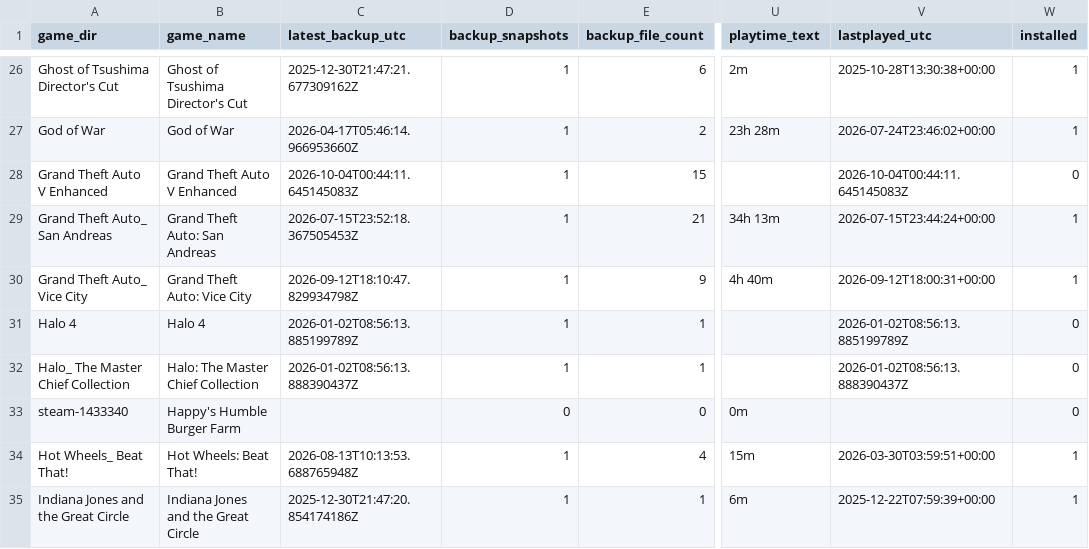
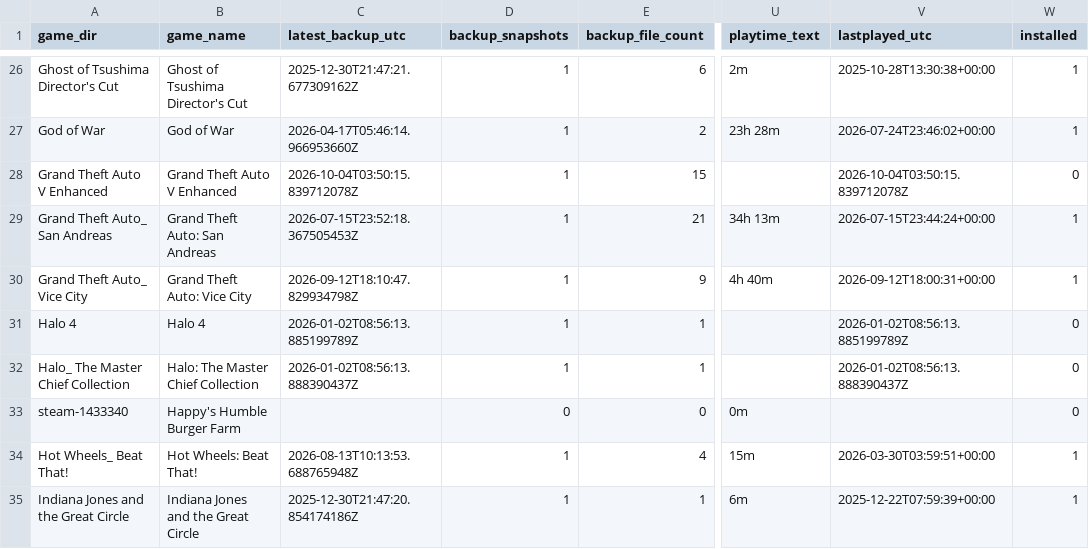
Before and after one commit to x3ero0/ludusavi-stats-public, a CSV file: ludusavi_game_data.csv, drawn as a sheet; only a part is shown, gaps mark what is left out; the diff names each change by its address in the sheet, - before the commit and + after, or states it on an @@ line.

```diff
--- a/ludusavi_game_data.csv
+++ b/ludusavi_game_data.csv
-C28 (latest_backup_utc): 2026-10-04T00:44:11.645145083Z
+C28 (latest_backup_utc): 2026-10-04T03:50:15.839712078Z
-V28 (lastplayed_utc): 2026-10-04T00:44:11.645145083Z
+V28 (lastplayed_utc): 2026-10-04T03:50:15.839712078Z
```
